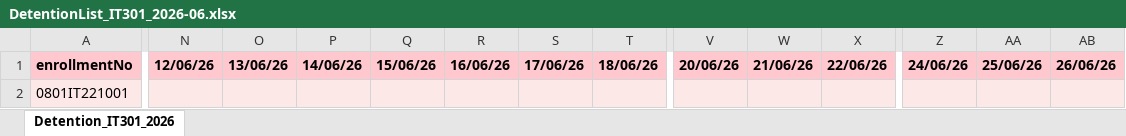
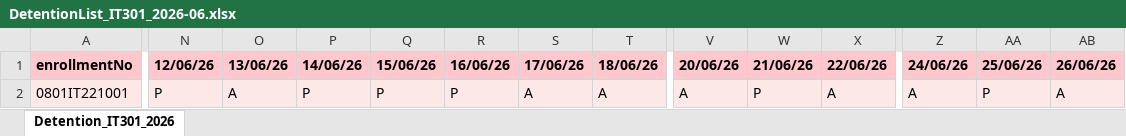
Before and after one commit to priyanshiiD/opensis, an Excel workbook: backend/src/uploads/attendance-reports/DetentionList_IT301_2026-06.xlsx, sheet Detention_IT301_2026, drawn as a sheet; only a part is shown, gaps mark what is left out; values as stored, in another font and other column widths than the file's, no borders; the diff covers the shown part only; the diff names each change by its address in the sheet, - before the commit and + after, or states it on an @@ line.

Commit message:
Add short attendance section in faculty dashboard

```diff
--- a/backend/src/uploads/attendance-reports/DetentionList_IT301_2026-06.xlsx (sheet Detention_IT301_2026)
+++ b/backend/src/uploads/attendance-reports/DetentionList_IT301_2026-06.xlsx (sheet Detention_IT301_2026)
-N2 (12/06/26): (empty)
+N2 (12/06/26): P
-O2 (13/06/26): (empty)
+O2 (13/06/26): A
-P2 (14/06/26): (empty)
+P2 (14/06/26): P
-Q2 (15/06/26): (empty)
+Q2 (15/06/26): P
-R2 (16/06/26): (empty)
+R2 (16/06/26): P
-S2 (17/06/26): (empty)
+S2 (17/06/26): A
-T2 (18/06/26): (empty)
+T2 (18/06/26): A
-V2 (20/06/26): (empty)
+V2 (20/06/26): A
-W2 (21/06/26): (empty)
+W2 (21/06/26): P
-X2 (22/06/26): (empty)
+X2 (22/06/26): A
-Z2 (24/06/26): (empty)
+Z2 (24/06/26): A
-AA2 (25/06/26): (empty)
+AA2 (25/06/26): P
-AB2 (26/06/26): (empty)
+AB2 (26/06/26): A
```
Also changed, not shown: 6 edited cells elsewhere in this sheet, backend/src/uploads/attendance-reports/Attendance_IT301_2026-06.xlsx, 3 other files.
